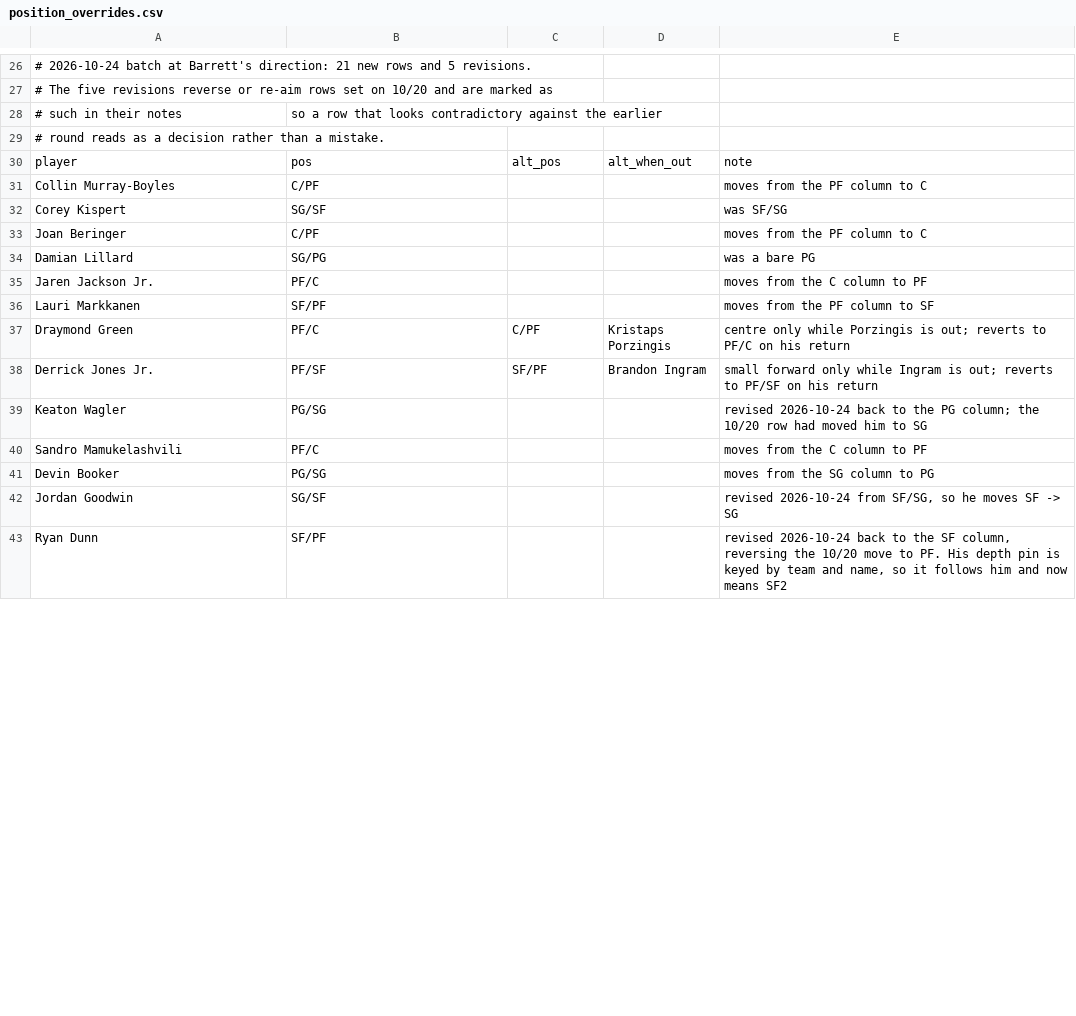
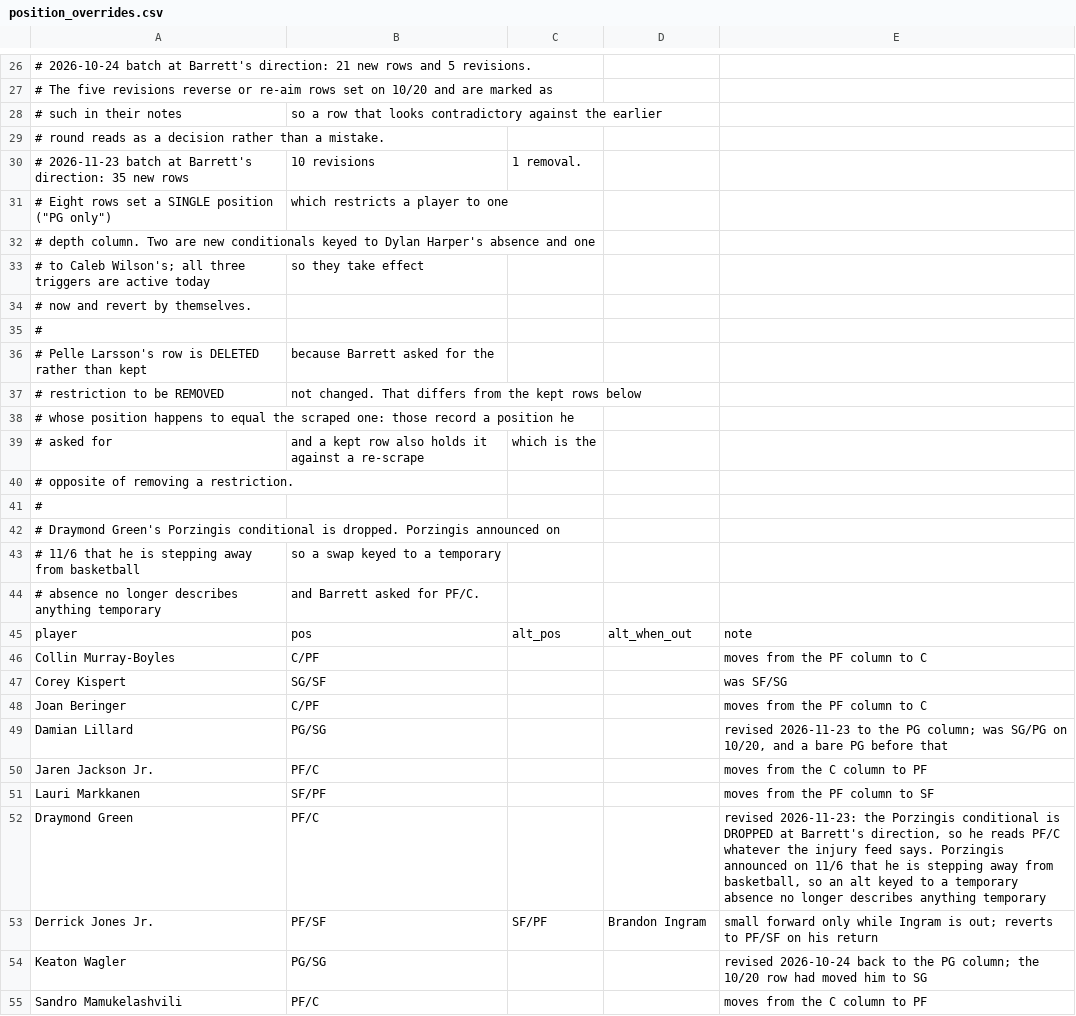
Before and after one commit to Barrett879/nba-value-app, a CSV file: data/position_overrides.csv, drawn as a sheet; only a part is shown, gaps mark what is left out; the shorter side is filled out with more unchanged rows; the diff covers the shown part only.

```diff
--- a/data/position_overrides.csv
+++ b/data/position_overrides.csv
@@ -29,2 +29,17 @@
 # round reads as a decision rather than a mistake.
+# 2026-11-23 batch at Barrett's direction: 35 new rows, 10 revisions, 1 removal.
+# Eight rows set a SINGLE position ("PG only"), which restricts a player to one
+# depth column. Two are new conditionals keyed to Dylan Harper's absence and one
+# to Caleb Wilson's; all three triggers are active today, so they take effect
+# now and revert by themselves.
+#
+# Pelle Larsson's row is DELETED rather than kept, because Barrett asked for the
+# restriction to be REMOVED, not changed. That differs from the kept rows below
+# whose position happens to equal the scraped one: those record a position he
+# asked for, and a kept row also holds it against a re-scrape, which is the
+# opposite of removing a restriction.
+#
+# Draymond Green's Porzingis conditional is dropped. Porzingis announced on
+# 11/6 that he is stepping away from basketball, so a swap keyed to a temporary
+# absence no longer describes anything temporary, and Barrett asked for PF/C.
 player,pos,alt_pos,alt_when_out,note
@@ -33,6 +48,6 @@ Corey Kispert,SG/SF,,,was SF/SG
 Joan Beringer,C/PF,,,moves from the PF column to C
-Damian Lillard,SG/PG,,,was a bare PG
+Damian Lillard,PG/SG,,,"revised 2026-11-23 to the PG column; was SG/PG on 10/20, and a bare PG before that"
 Jaren Jackson Jr.,PF/C,,,moves from the C column to PF
 Lauri Markkanen,SF/PF,,,moves from the PF column to SF
-Draymond Green,PF/C,C/PF,Kristaps Porzingis,centre only while Porzingis is out; reverts to PF/C on his return
+Draymond Green,PF/C,,,"revised 2026-11-23: the Porzingis conditional is DROPPED at Barrett's direction, so he reads PF/C whatever the injury feed says. Porzingis announced on 11/6 that he is stepping away from basketball, so an alt keyed to a temporary absence no longer describes anything temporary"
 Derrick Jones Jr.,PF/SF,SF/PF,Brandon Ingram,small forward only while Ingram is out; reverts to PF/SF on his return
```
Also changed, not shown: 35 added rows, 1 removed row and 17 edited cells elsewhere in this file, data/depth_order.csv, 2 other files.
